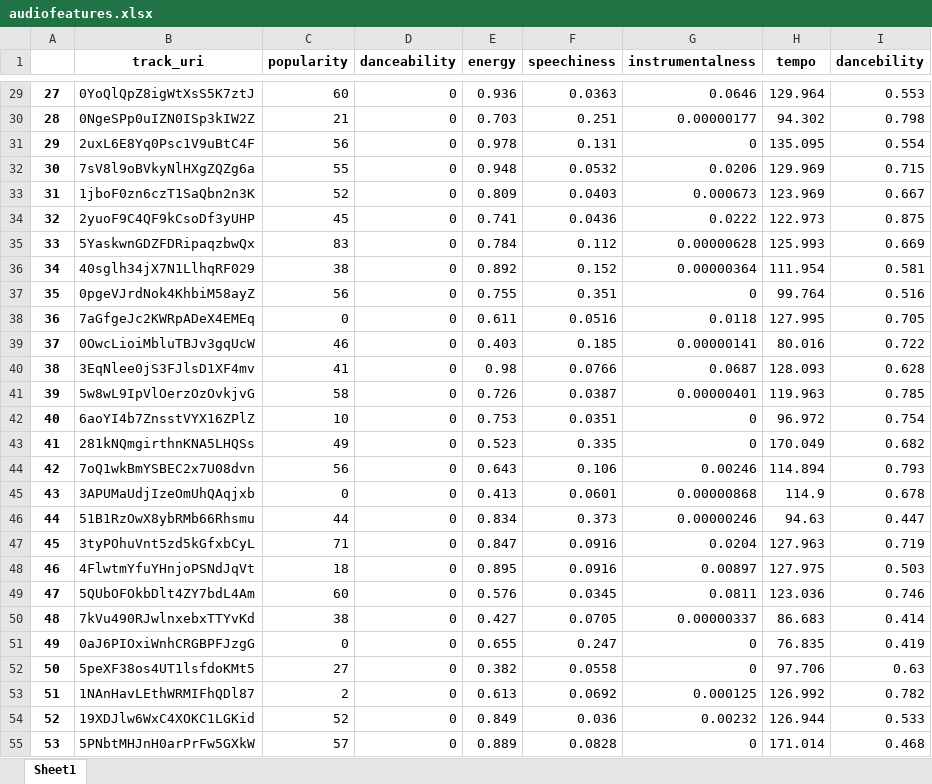
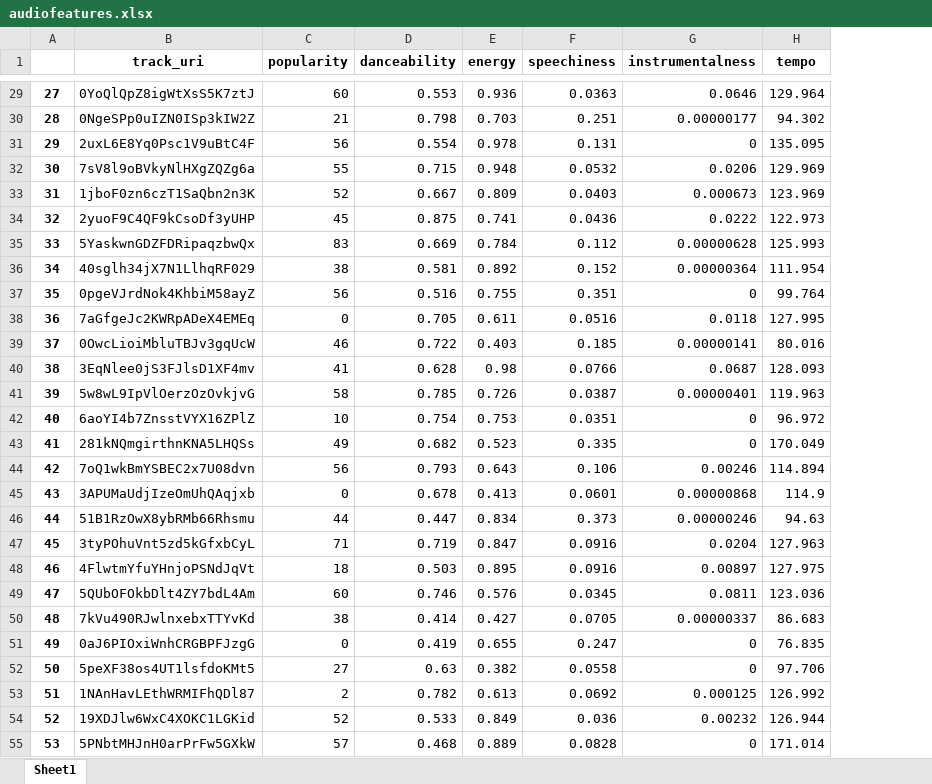
Before and after one commit to aclao89/Spotify, an Excel workbook: Data/audiofeatures.xlsx, sheet Sheet1, drawn as a sheet; only a part is shown, gaps mark what is left out; values as stored, in another font and other column widths than the file's, no borders; the diff covers the shown part only; the diff names each change by its address in the sheet, - before the commit and + after, or states it on an @@ line.

```diff
--- a/Data/audiofeatures.xlsx (sheet Sheet1)
+++ b/Data/audiofeatures.xlsx (sheet Sheet1)
-column I (dancebility), rows 29-55: 0.553 | 0.798 | 0.554 | 0.715 | 0.667 | 0.875 | 0.669 | 0.581 | 0.516 | 0.705 | 0.722 | 0.628 | 0.785 | 0.754 | 0.682 | 0.793 | 0.678 | 0.447 | 0.719 | 0.503 | 0.746 | 0.414 | 0.419 | 0.63 | 0.782 | 0.533 | 0.468
-D29 (danceability): 0
+D29 (danceability): 0.553
-D30 (danceability): 0
+D30 (danceability): 0.798
-D31 (danceability): 0
+D31 (danceability): 0.554
-D32 (danceability): 0
+D32 (danceability): 0.715
-D33 (danceability): 0
+D33 (danceability): 0.667
-D34 (danceability): 0
+D34 (danceability): 0.875
-D35 (danceability): 0
+D35 (danceability): 0.669
-D36 (danceability): 0
+D36 (danceability): 0.581
-D37 (danceability): 0
+D37 (danceability): 0.516
-D38 (danceability): 0
+D38 (danceability): 0.705
-D39 (danceability): 0
+D39 (danceability): 0.722
-D40 (danceability): 0
+D40 (danceability): 0.628
-D41 (danceability): 0
+D41 (danceability): 0.785
-D42 (danceability): 0
+D42 (danceability): 0.754
-D43 (danceability): 0
+D43 (danceability): 0.682
-D44 (danceability): 0
+D44 (danceability): 0.793
-D45 (danceability): 0
+D45 (danceability): 0.678
-D46 (danceability): 0
+D46 (danceability): 0.447
-D47 (danceability): 0
+D47 (danceability): 0.719
-D48 (danceability): 0
+D48 (danceability): 0.503
-D49 (danceability): 0
+D49 (danceability): 0.746
-D50 (danceability): 0
+D50 (danceability): 0.414
-D51 (danceability): 0
+D51 (danceability): 0.419
-D52 (danceability): 0
+D52 (danceability): 0.63
-D53 (danceability): 0
+D53 (danceability): 0.782
-D54 (danceability): 0
+D54 (danceability): 0.533
-D55 (danceability): 0
+D55 (danceability): 0.468
```
Also changed, not shown: 1063 edited cells elsewhere in this sheet, Data/myspotifylibrarystreams.xlsx.
